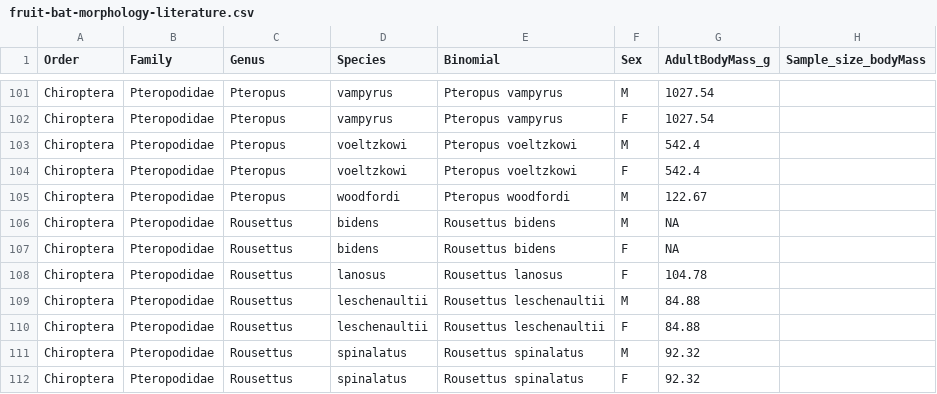
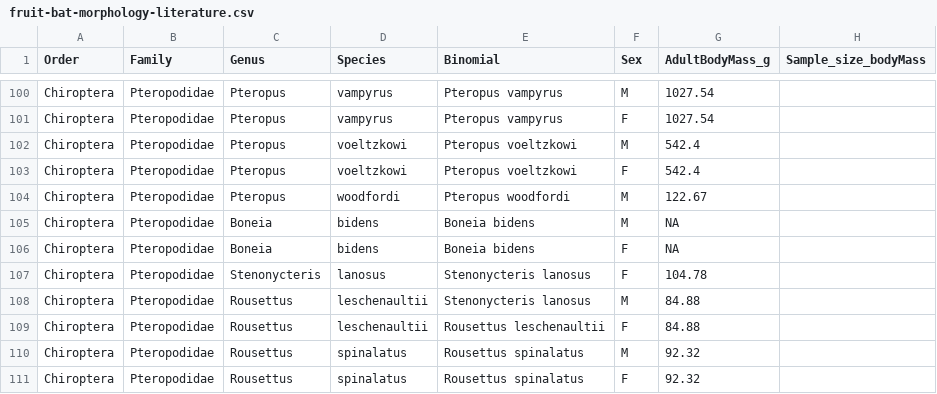
Before and after one commit to brooklabteam/Mada-Bat-Morphology, a CSV file: fruit-bat-morphology-literature.csv, drawn as a sheet; only a part is shown, gaps mark what is left out; addresses are those after the commit; the diff covers the shown part only; the diff names each change by its address in the sheet, - before the commit and + after, or states it on an @@ line.

```diff
--- a/fruit-bat-morphology-literature.csv
+++ b/fruit-bat-morphology-literature.csv
-C105:C106 (Genus): Rousettus
+C105:C106 (Genus): Boneia
-E105:E106 (Binomial): Rousettus bidens
+E105:E106 (Binomial): Boneia bidens
-C107 (Genus): Rousettus
+C107 (Genus): Stenonycteris
-E107 (Binomial): Rousettus lanosus
+E107 (Binomial): Stenonycteris lanosus
-E108 (Binomial): Rousettus leschenaultii
+E108 (Binomial): Stenonycteris lanosus
```
Also changed, not shown: 1 removed row and 18 edited cells elsewhere in this file, 8 other files.
